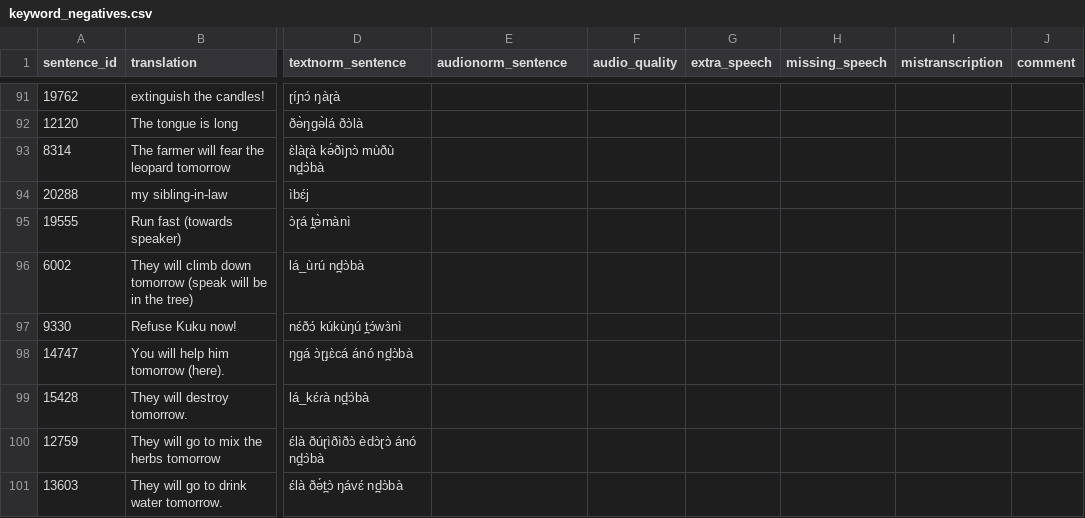
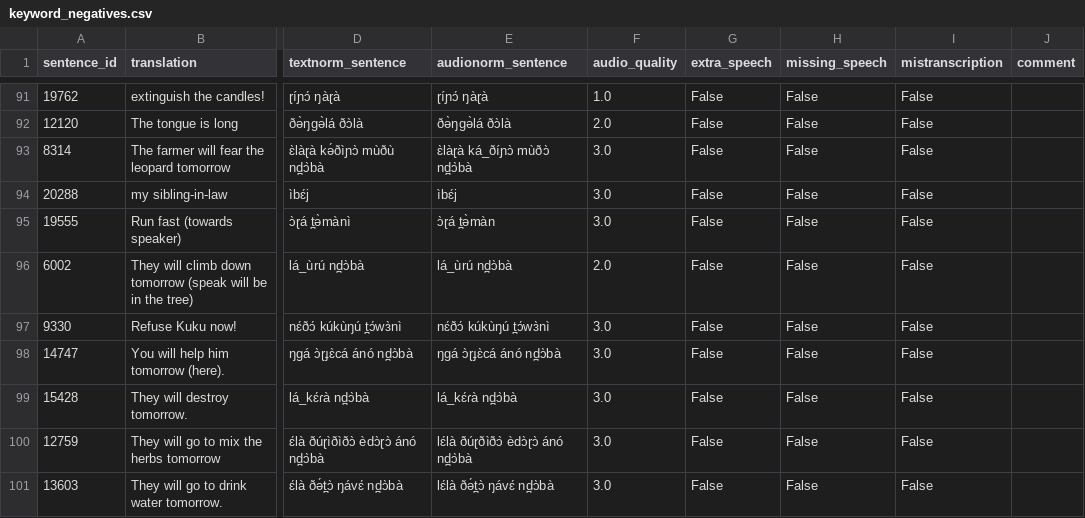
Before and after one commit to markjosims/tira_kws, a CSV file: data/labels/capstone/keyword_negatives.csv, drawn as a sheet; only a part is shown, gaps mark what is left out; the diff covers the shown part only; the diff names each change by its address in the sheet, - before the commit and + after, or states it on an @@ line.

```diff
--- a/data/labels/capstone/keyword_negatives.csv
+++ b/data/labels/capstone/keyword_negatives.csv
-E91 (audionorm_sentence): (empty)
+E91 (audionorm_sentence): ɽíɲɔ́ ŋàɽà
-F91 (audio_quality): (empty)
+F91 (audio_quality): 1.0
-G91:G101 (extra_speech): (empty)
+G91:G101 (extra_speech): False
-H91:H101 (missing_speech): (empty)
+H91:H101 (missing_speech): False
-I91:I101 (mistranscription): (empty)
+I91:I101 (mistranscription): False
-E92 (audionorm_sentence): (empty)
+E92 (audionorm_sentence): ðə̀ŋgə̀lá ðɔ̀là
-F92 (audio_quality): (empty)
+F92 (audio_quality): 2.0
-E93 (audionorm_sentence): (empty)
+E93 (audionorm_sentence): ɛ̀làɽà ká_ðíɲɔ̀ mùðɔ̀ nd̪ɔ̀bà
-F93:F95 (audio_quality): (empty)
+F93:F95 (audio_quality): 3.0
-E94 (audionorm_sentence): (empty)
+E94 (audionorm_sentence): ìbɛ́j
-E95 (audionorm_sentence): (empty)
+E95 (audionorm_sentence): ɔ̀ɽá t̪ə̀màn
-E96 (audionorm_sentence): (empty)
+E96 (audionorm_sentence): lá_ùrú nd̪ɔ̀bà
-F96 (audio_quality): (empty)
+F96 (audio_quality): 2.0
-E97 (audionorm_sentence): (empty)
+E97 (audionorm_sentence): nɛ́ðɔ́ kúkùŋú t̪ɔ́wɜ̀nì
-F97:F101 (audio_quality): (empty)
+F97:F101 (audio_quality): 3.0
-E98 (audionorm_sentence): (empty)
+E98 (audionorm_sentence): ŋgá ɔ̀ɽɟɛ̀cá ánó nd̪ɔ̀bà
-E99 (audionorm_sentence): (empty)
+E99 (audionorm_sentence): lá_kɛ́ɾà nd̪ɔ̀bà
-E100 (audionorm_sentence): (empty)
+E100 (audionorm_sentence): lɛ́là ðúɽðìðɔ̀ èdɔ̀ɽɔ̀ ánó nd̪ɔ̀bà
-E101 (audionorm_sentence): (empty)
+E101 (audionorm_sentence): lɛ́là ðə́t̪ɔ̀ ŋávɛ́ nd̪ɔ̀bà
```
Also changed, not shown: 120 edited cells elsewhere in this file.
